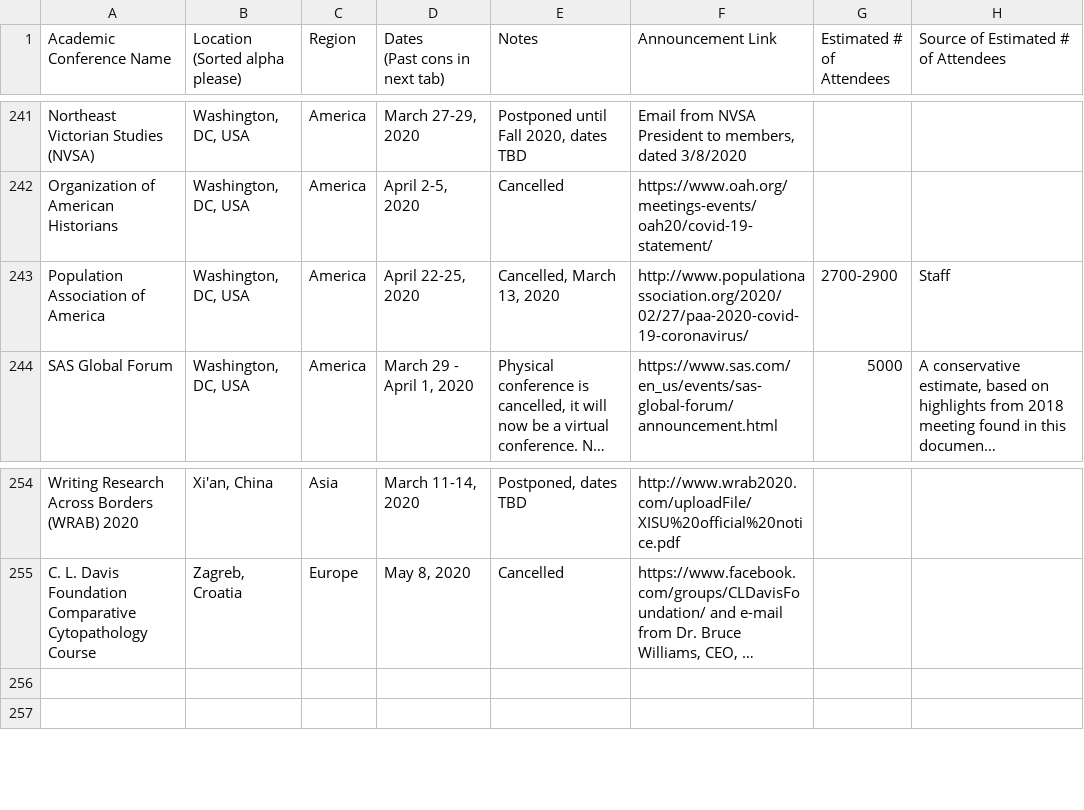
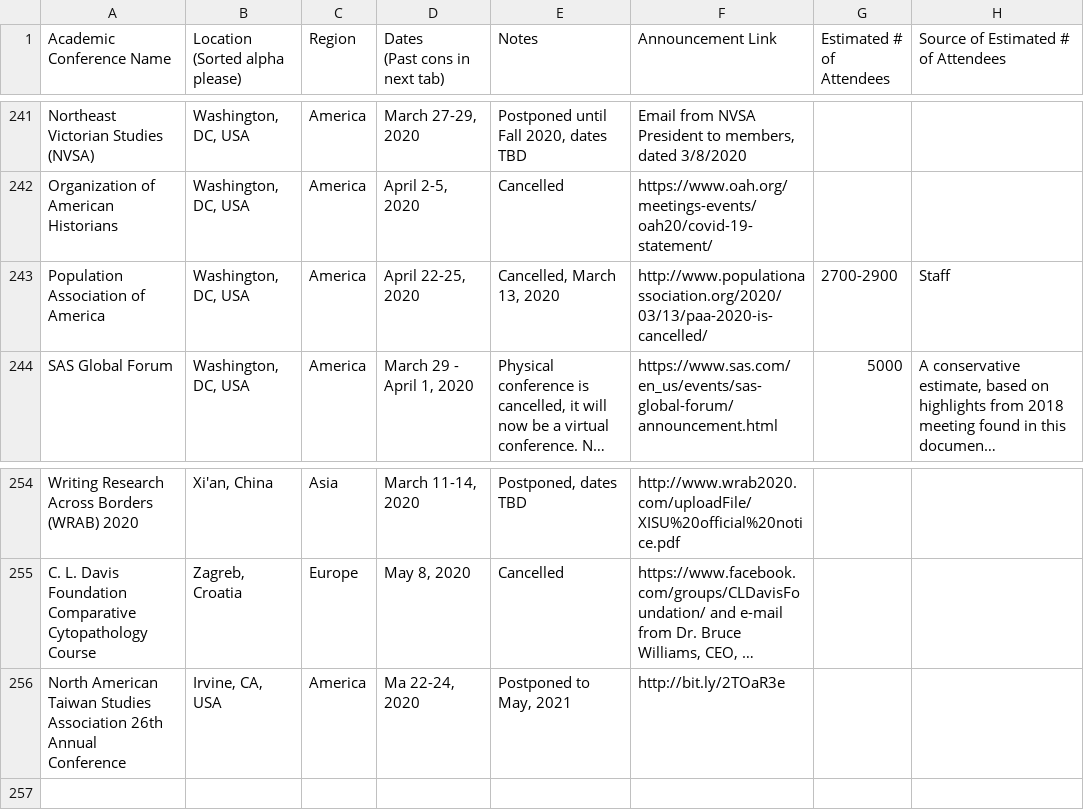
Before and after one commit to WeileiZeng/Cancelled-Academic-Conferences, a CSV file: conferences.csv, drawn as a sheet; only a part is shown, gaps mark what is left out; long unchanged cells end in …; the diff names each change by its address in the sheet, - before the commit and + after, or states it on an @@ line.

```diff
--- a/conferences.csv
+++ b/conferences.csv
-F243 (Announcement Link): http://www.populationassociation.org/2020/02/27/paa-2020-covid-19-coronavirus/
+F243 (Announcement Link): http://www.populationassociation.org/2020/03/13/paa-2020-is-cancelled/
-row 256: (empty)
+row 256: North American Taiwan Studies Association 26th Annual Conference | Irvine, CA, USA | America | Ma 22-24, 2020 | Postponed to May, 2021 | http://bit.ly/2TOaR3e
```
Also changed, not shown: 2 other files.
